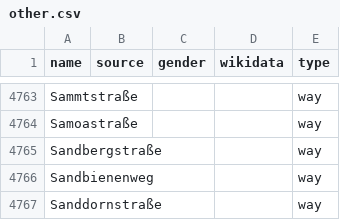
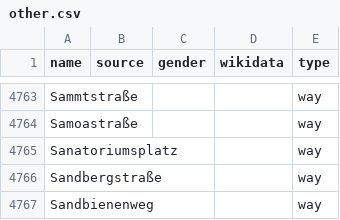
Before and after one commit to EqualStreetNames/equalstreetnames-munich, a CSV file: data/other.csv, drawn as a sheet; only a part is shown, gaps mark what is left out; the shorter side is filled out with more unchanged rows.

```diff
--- a/data/other.csv
+++ b/data/other.csv
@@ -4764,2 +4764,3 @@ Sammtstraße,,,,way
 Samoastraße,,,,way
+Sanatoriumsplatz,,,,way
 Sandbergstraße,,,,way
```
Also changed, not shown: 2 other files.
